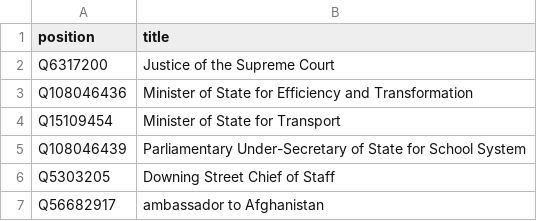
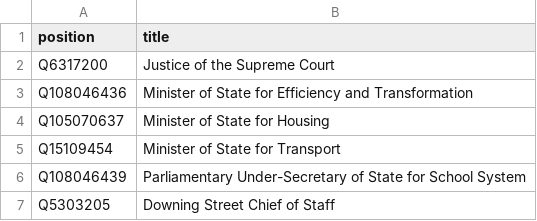
Before and after one commit to every-politician-scrapers/united-kingdom-cabinet, a CSV file: wikidata/xtra-positions.csv, drawn as a sheet; only a part is shown; the shorter side is filled out with more unchanged rows.

Commit message:
add Minister of State for Housing

```diff
--- a/wikidata/xtra-positions.csv
+++ b/wikidata/xtra-positions.csv
@@ -3,2 +3,3 @@ Q6317200,Justice of the Supreme Court
 Q108046436,Minister of State for Efficiency and Transformation
+Q105070637,Minister of State for Housing
 Q15109454,Minister of State for Transport
```
